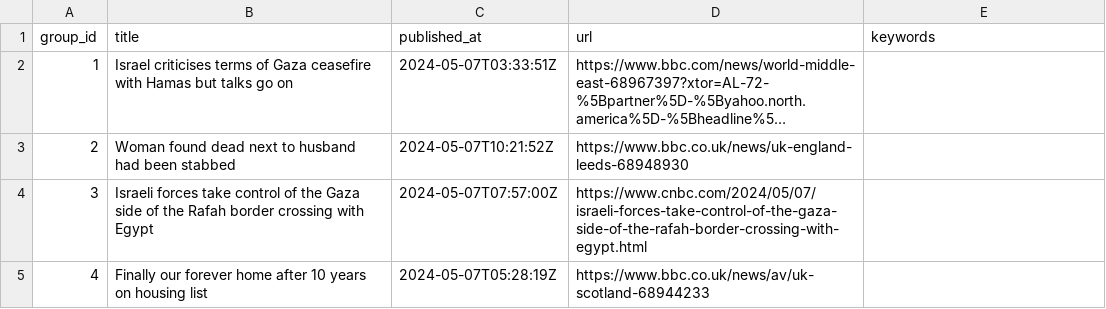
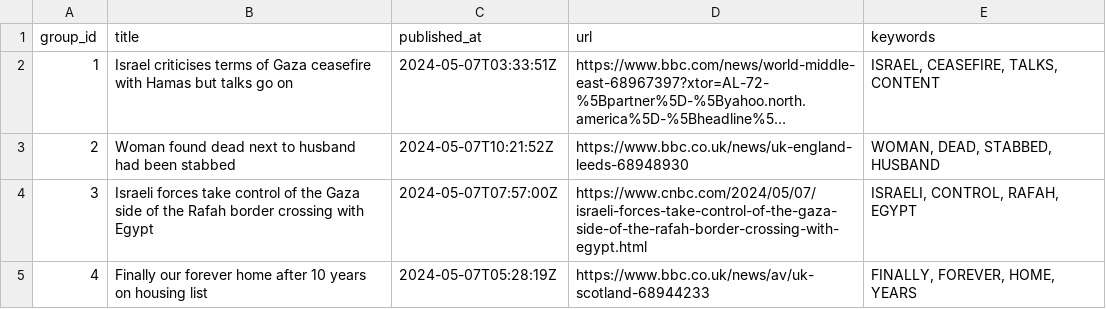
Before and after one commit to ritikaasri/newsgame, a CSV file: web/data/main.csv, drawn as a sheet; long unchanged cells end in …; the diff names each change by its address in the sheet, - before the commit and + after, or states it on an @@ line.

Commit message:
Update keywords main.csv

```diff
--- a/web/data/main.csv
+++ b/web/data/main.csv
-E2 (keywords): (empty)
+E2 (keywords): ISRAEL, CEASEFIRE, TALKS, CONTENT
-E3 (keywords): (empty)
+E3 (keywords): WOMAN, DEAD, STABBED, HUSBAND
-E4 (keywords): (empty)
+E4 (keywords): ISRAELI, CONTROL, RAFAH, EGYPT
-E5 (keywords): (empty)
+E5 (keywords): FINALLY, FOREVER, HOME, YEARS
```
Also changed, not shown: history/history.csv.
